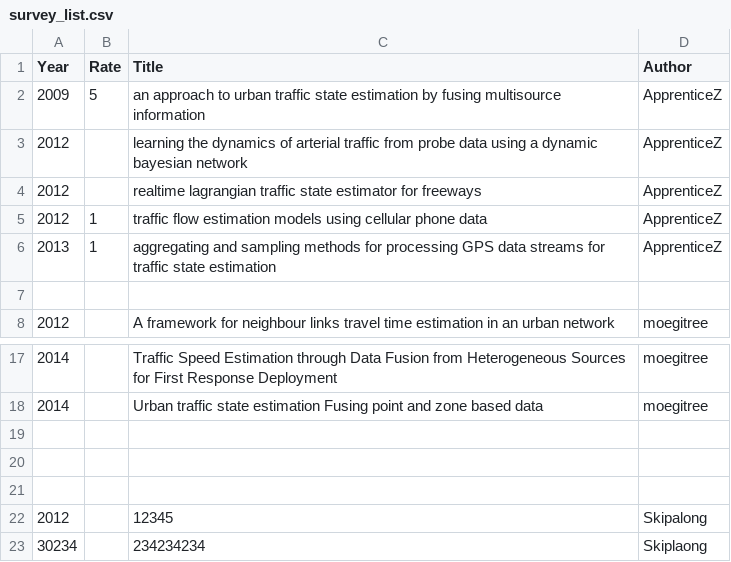
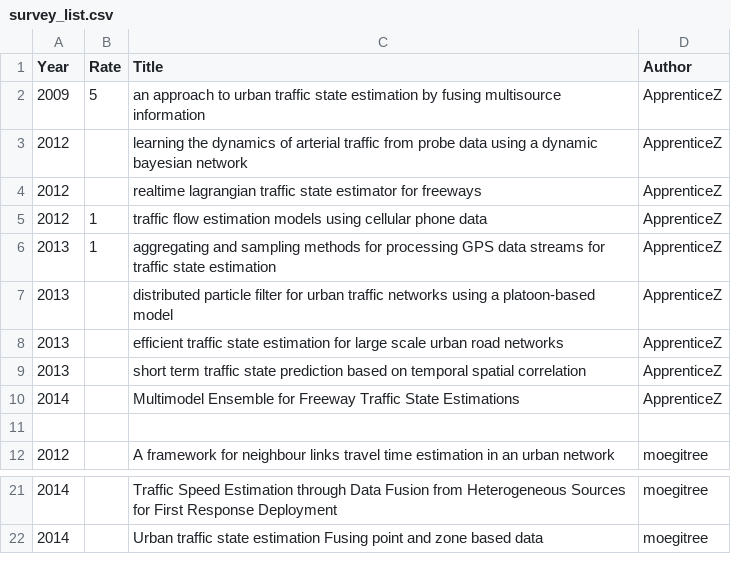
Before and after one commit to Saber1992/avip_ITS, a CSV file: survey_list.csv, drawn as a sheet; only a part is shown, gaps mark what is left out; removed rows and columns are numbered as before the commit, all else as after; the diff names each change by its address in the sheet, - before the commit and + after, or states it on an @@ line.

```diff
--- a/survey_list.csv
+++ b/survey_list.csv
+row 7: 2013 |  | distributed particle filter for urban traffic networks using a platoon-based model | ApprenticeZ
+row 8: 2013 |  | efficient traffic state estimation for large scale urban road networks | ApprenticeZ
+row 9: 2013 |  | short term traffic state prediction based on temporal spatial correlation | ApprenticeZ
+row 10: 2014 |  | Multimodel Ensemble for Freeway Traffic State Estimations | ApprenticeZ
-row 19: (empty)
-row 20: (empty)
-row 21: (empty)
-row 22: 2012 |  | 12345 | Skipalong
-row 23: 30234 |  | 234234234 | Skiplaong
```
Also changed, not shown: 1 other file.
